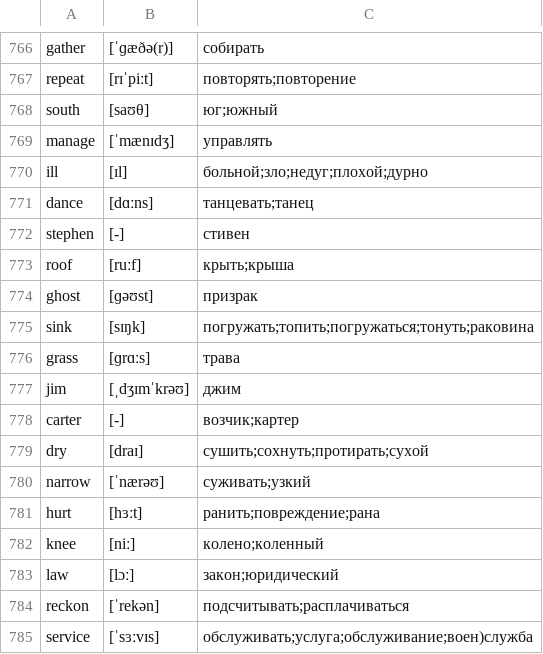
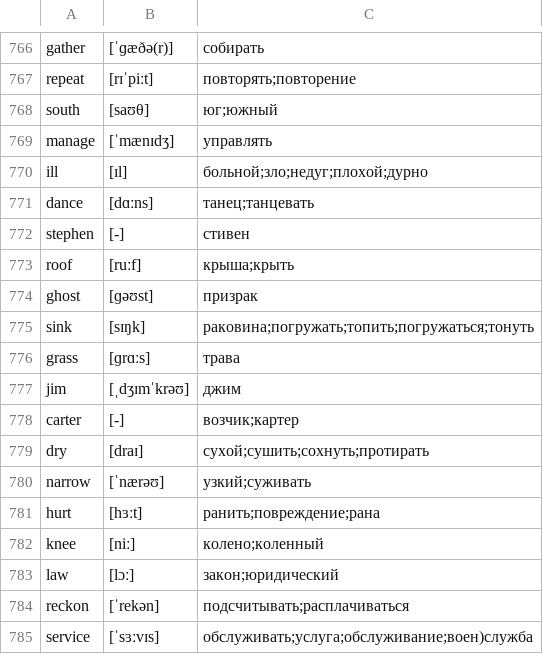
Before and after one commit to kotvickiy/english3000, a CSV file: words3000.csv, drawn as a sheet; only a part is shown, gaps mark what is left out.

```diff
--- a/words3000.csv
+++ b/words3000.csv
@@ -770,7 +770,7 @@ manage,[ˈmænɪdʒ],управлять
 ill,[ɪl],больной;зло;недуг;плохой;дурно
-dance,[dɑːns],танцевать;танец
+dance,[dɑːns],танец;танцевать
 stephen,[-],стивен
-roof,[ruːf],крыть;крыша
+roof,[ruːf],крыша;крыть
 ghost,[ɡəʊst],призрак
-sink,[sɪŋk],погружать;топить;погружаться;тонуть;раковина
+sink,[sɪŋk],раковина;погружать;топить;погружаться;тонуть
 grass,[ɡrɑːs],трава
@@ -778,4 +778,4 @@ jim,[ˌdʒɪmˈkrəʊ],джим
 carter,[-],возчик;картер
-dry,[draɪ],сушить;сохнуть;протирать;сухой
-narrow,[ˈnærəʊ],суживать;узкий
+dry,[draɪ],сухой;сушить;сохнуть;протирать
+narrow,[ˈnærəʊ],узкий;суживать
 hurt,[hɜːt],ранить;повреждение;рана
```
